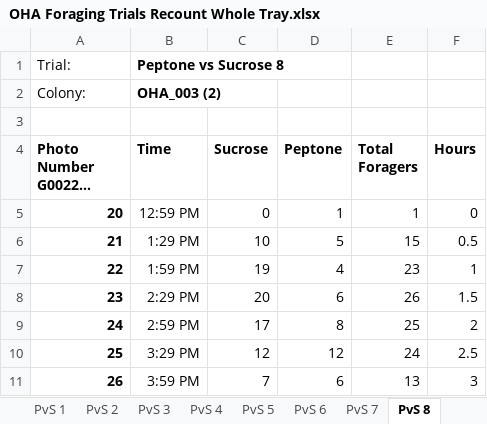
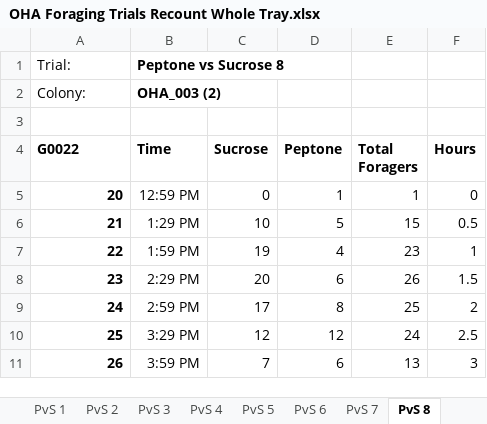
Before and after one commit to Niche-Lab/ant-detective, an Excel workbook: data/raw/OHA Foraging Trials Recount Whole Tray.xlsx, sheet PvS 8, drawn as a sheet; only a part is shown; values as stored, in another font and other column widths than the file's, no borders; charts and pictures not drawn; the diff names each change by its address in the sheet, - before the commit and + after, or states it on an @@ line.

```diff
--- a/data/raw/OHA Foraging Trials Recount Whole Tray.xlsx (sheet PvS 8)
+++ b/data/raw/OHA Foraging Trials Recount Whole Tray.xlsx (sheet PvS 8)
-A4: Photo Number G0022...
+A4: G0022
```
Also changed, not shown: sheet PvS 2, sheet PvS 9, sheet PvS 4, sheet PvS 1, sheet PvS 5, sheet PvS 3, 2 more sheets, charts or pictures, 17 other files.
